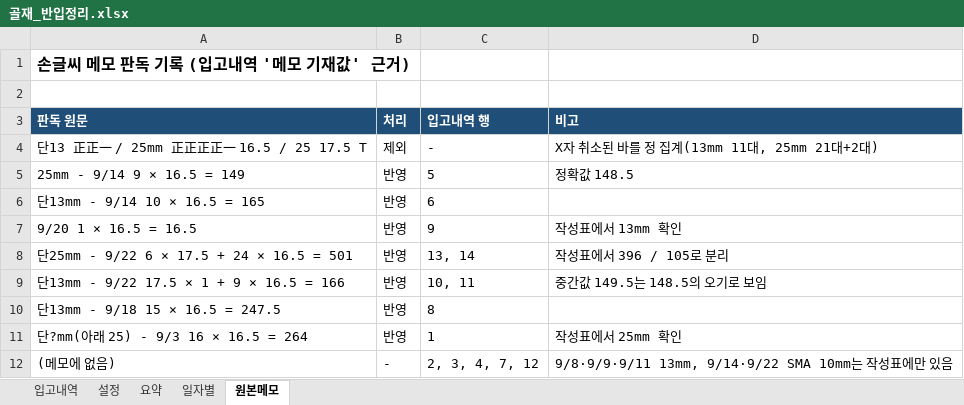
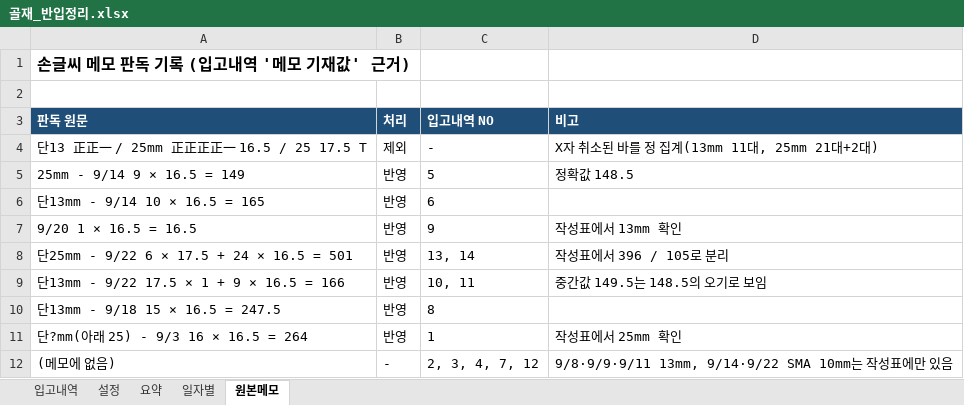
Before and after one commit to duck10003/Gwak, an Excel workbook: 골재_반입정리.xlsx, sheet 원본메모, drawn as a sheet; values as stored, in another font and other column widths than the file's, no borders; conditional formats not drawn; the diff names each change by its address in the sheet, - before the commit and + after, or states it on an @@ line.

```diff
--- a/골재_반입정리.xlsx (sheet 원본메모)
+++ b/골재_반입정리.xlsx (sheet 원본메모)
-C3: 입고내역 행
+C3: 입고내역 NO
```
Also changed, not shown: sheet 입고내역, sheet 일자별, sheet 요약, sheet 설정.
